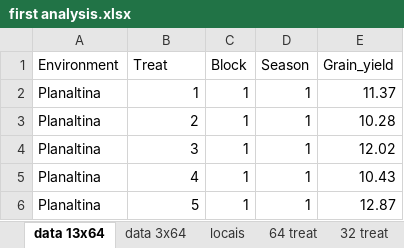
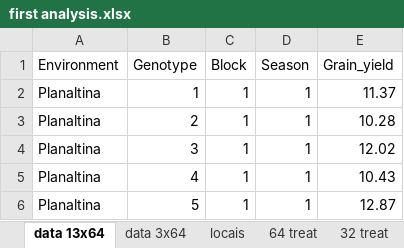
Before and after one commit to RaissaKrupek/CNPq_analysis, an Excel workbook: first analysis.xlsx, sheet data 13x64, drawn as a sheet; only a part is shown; values as stored, in another font and other column widths than the file's, no borders; the diff names each change by its address in the sheet, - before the commit and + after, or states it on an @@ line.

```diff
--- a/first analysis.xlsx (sheet data 13x64)
+++ b/first analysis.xlsx (sheet data 13x64)
-B1: Treat
+B1: Genotype
```
Also changed, not shown: 1 other file.
